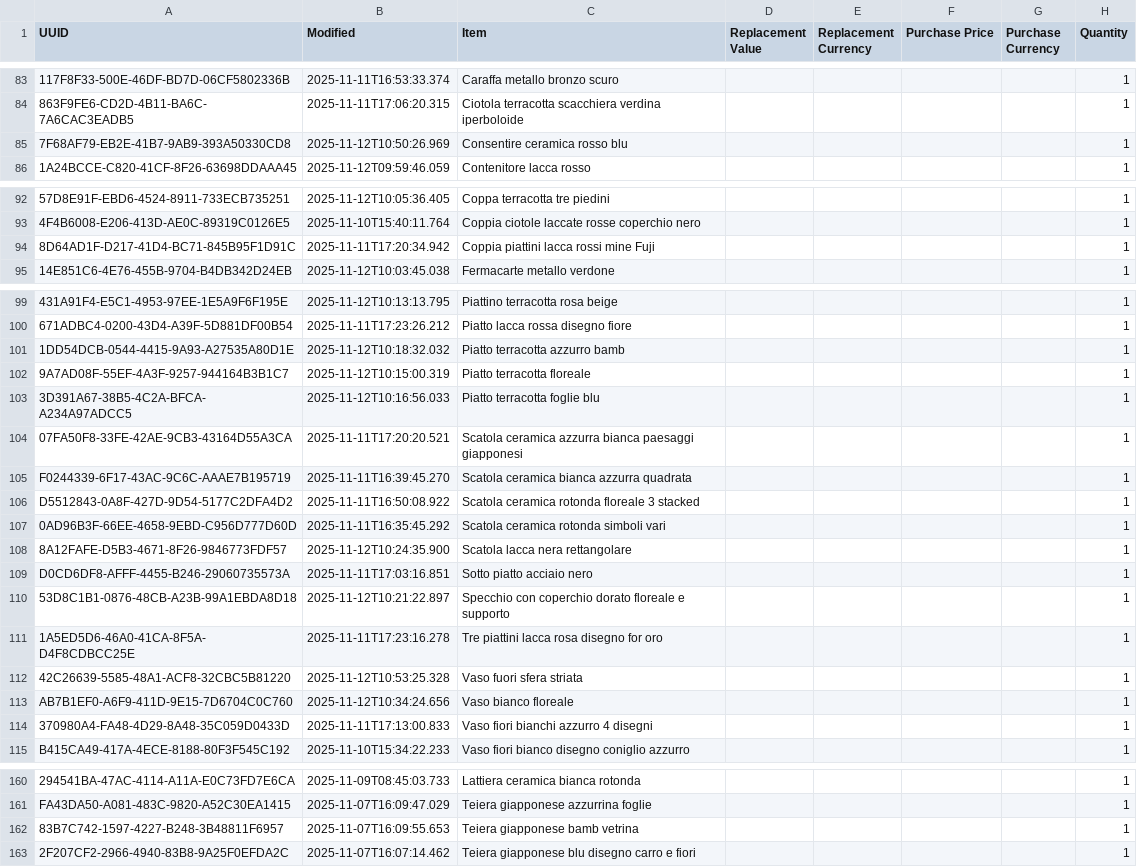
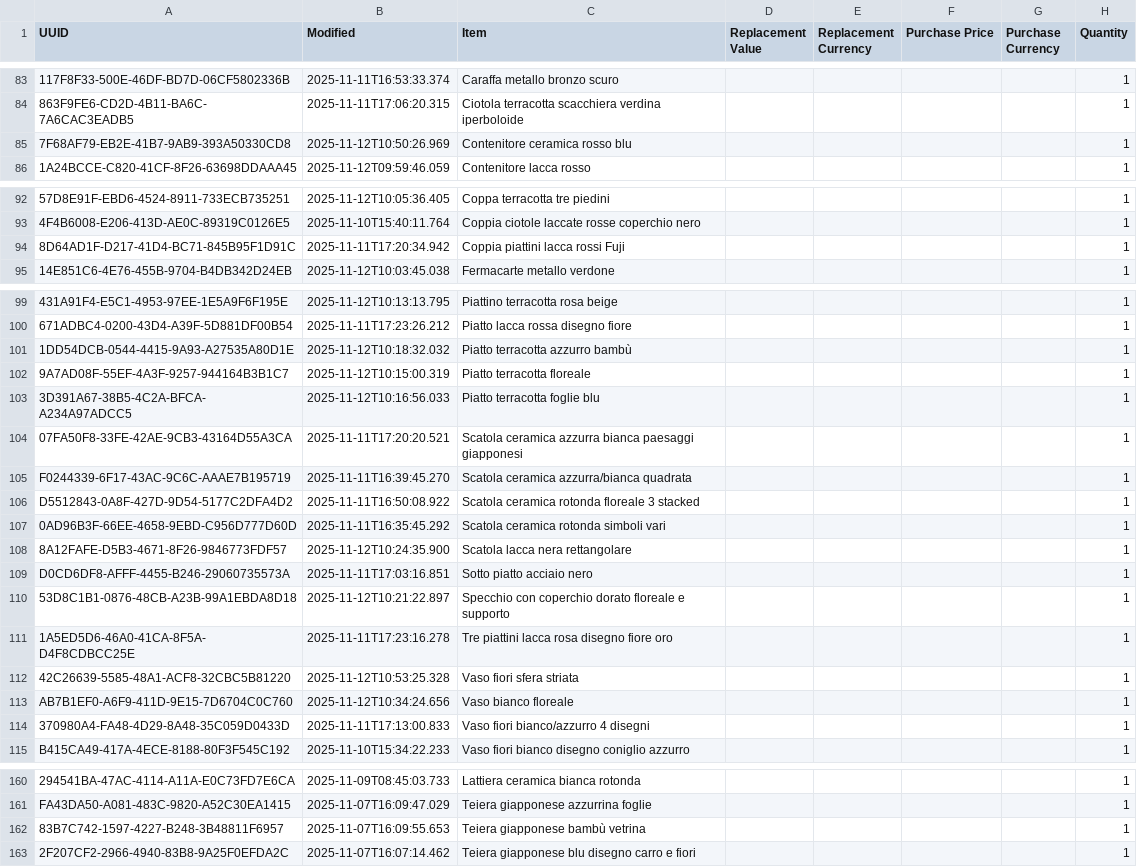
Before and after one commit to Andrea-Orimoto/sangottardo, a CSV file: data/items.csv, drawn as a sheet; only a part is shown, gaps mark what is left out; the diff names each change by its address in the sheet, - before the commit and + after, or states it on an @@ line.

Commit message:
admin as google account (initial), typos in csv

```diff
--- a/data/items.csv
+++ b/data/items.csv
-C85 (Item): Consentire ceramica rosso blu
+C85 (Item): Contenitore ceramica rosso blu
-C94 (Item): Coppia piattini lacca rossi mine Fuji
+C94 (Item): Coppia piattini lacca rossi Fuji
-C101 (Item): Piatto terracotta azzurro bamb
+C101 (Item): Piatto terracotta azzurro bambù
-C105 (Item): Scatola ceramica bianca azzurra quadrata
+C105 (Item): Scatola ceramica azzurra/bianca quadrata
-C111 (Item): Tre piattini lacca rosa disegno for oro
+C111 (Item): Tre piattini lacca rosa disegno fiore oro
-C112 (Item): Vaso fuori sfera striata
+C112 (Item): Vaso fiori sfera striata
-C114 (Item): Vaso fiori bianchi azzurro 4 disegni
+C114 (Item): Vaso fiori bianco/azzurro 4 disegni
-C162 (Item): Teiera giapponese bamb vetrina
+C162 (Item): Teiera giapponese bambù vetrina
```
Also changed, not shown: 6 other files.
